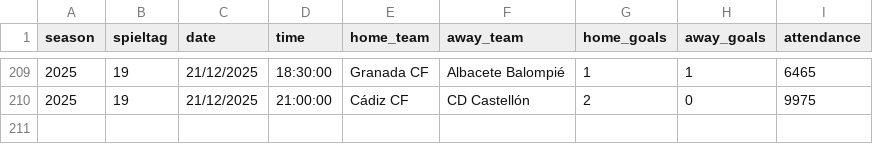
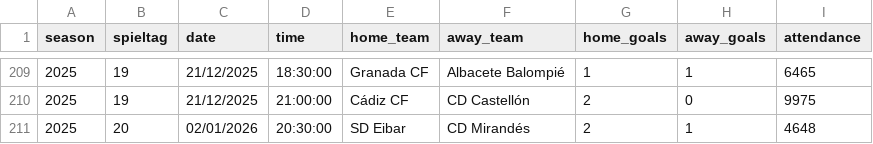
Before and after one commit to jdiegots/aforolab, a CSV file: public/data/matches/segunda_2025_j1-15.csv, drawn as a sheet; only a part is shown, gaps mark what is left out; the diff names each change by its address in the sheet, - before the commit and + after, or states it on an @@ line.

```diff
--- a/public/data/matches/segunda_2025_j1-15.csv
+++ b/public/data/matches/segunda_2025_j1-15.csv
+row 211: 2025 | 20 | 02/01/2026 | 20:30:00 | SD Eibar | CD Mirandés | 2 | 1 | 4648
```
Also changed, not shown: public/data/matches/laliga_2025_j1-13.csv.
